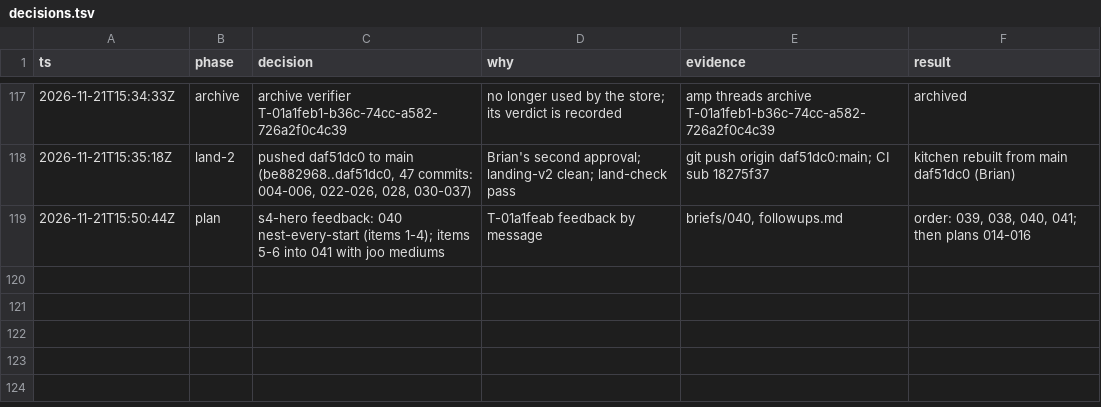
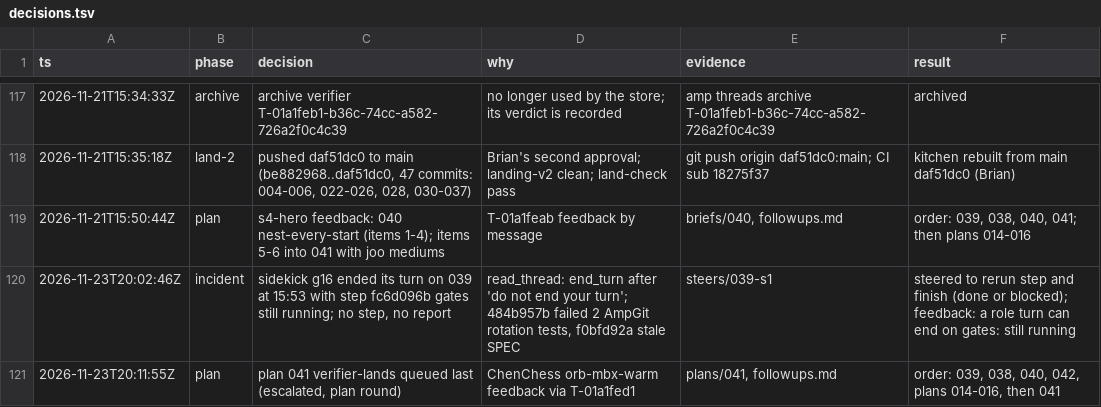
Before and after one commit to br1anchen/open-pstack, a TSV file: decisions.tsv, drawn as a sheet; only a part is shown, gaps mark what is left out; the diff names each change by its address in the sheet, - before the commit and + after, or states it on an @@ line.

Commit message:
kitchen: master publishes 6 files
Co-authored-by: Brian Chen <brianchen8990@gmail.com>

```diff
--- a/decisions.tsv
+++ b/decisions.tsv
+row 120: 2026-11-23T20:02:46Z | incident | sidekick g16 ended its turn on 039 at 15:53 with step fc6d096b gates still running; no step, no report | read_thread: end_turn after 'do not end your turn'; 484b957b failed 2 AmpGit rotation tests, f0bfd92a stale SPEC | steers/039-s1 | steered to rerun step and finish (done or blocked); feedback: a role turn can end on gates: still running
+row 121: 2026-11-23T20:11:55Z | plan | plan 041 verifier-lands queued last (escalated, plan round) | ChenChess orb-mbx-warm feedback via T-01a1fed1 | plans/041, followups.md | order: 039, 038, 040, 042, plans 014-016, then 041
```
Also changed, not shown: events/master-g3.tsv, 4 other files.
